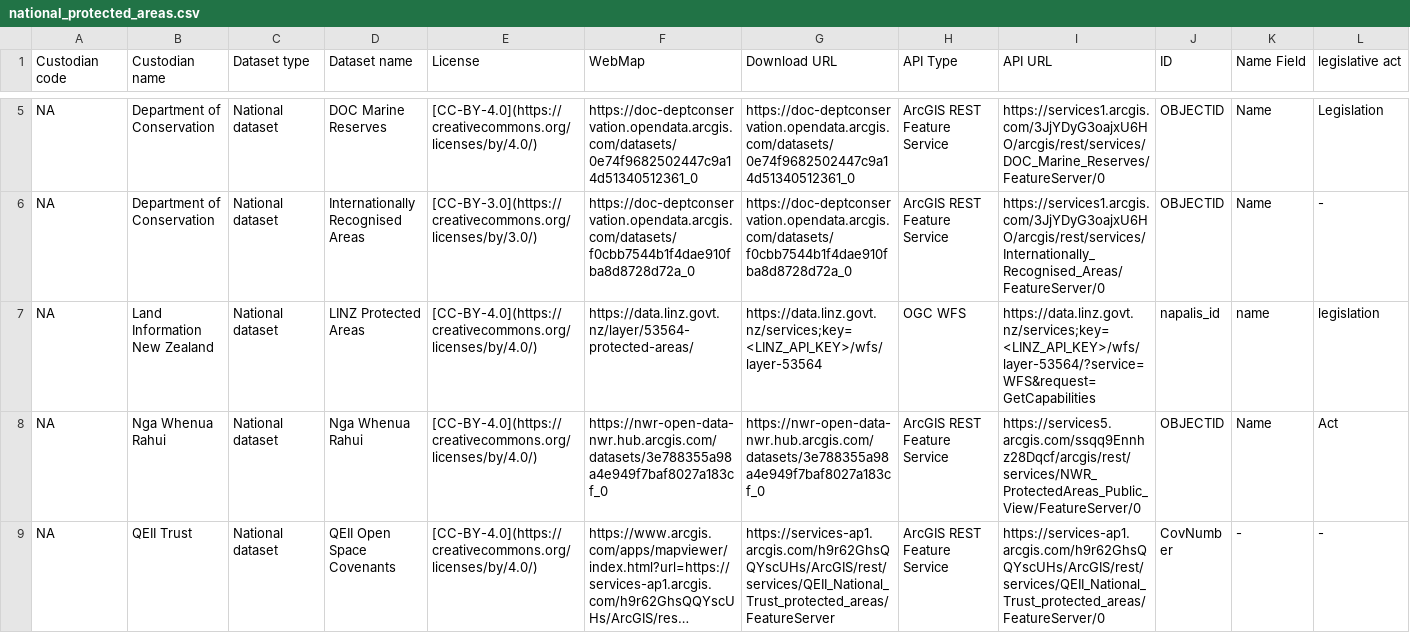
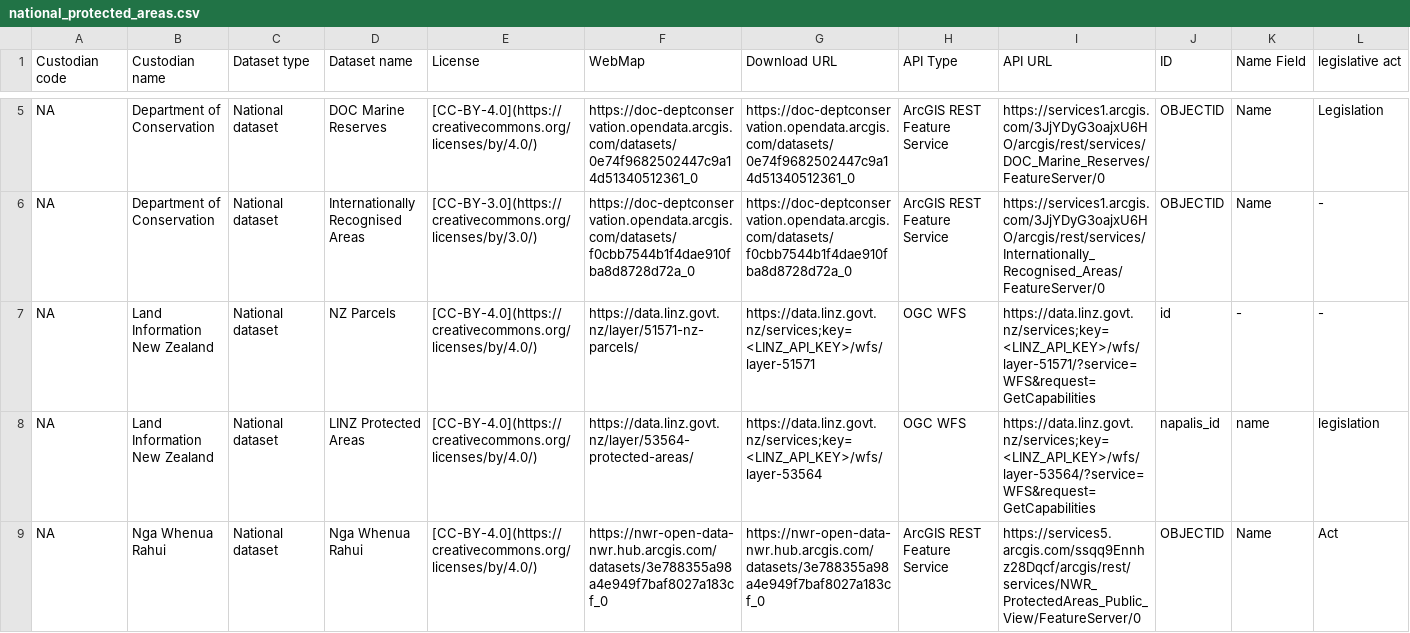
Before and after one commit to manaakiwhenua/PAN-NZ-data-catalogue-and-guidelines, a CSV file: _data/national_protected_areas.csv, drawn as a sheet; only a part is shown, gaps mark what is left out; the shorter side is filled out with more unchanged rows; long unchanged cells end in …; rows hold the shown columns only; the diff names each change by its address in the sheet, - before the commit and + after, or states it on an @@ line.

Commit message:
include nz parcels

```diff
--- a/_data/national_protected_areas.csv
+++ b/_data/national_protected_areas.csv
+row 7: NA | Land Information New Zealand | National dataset | NZ Parcels | [CC-BY-4.0](https://creativecommons.org/licenses/by/4.0/) | https://data.linz.govt.nz/layer/51571-nz-parcels/ | https://data.linz.govt.nz/services;key=<LINZ_API_KEY>/wfs/layer-51571 | OGC WFS | https://data.linz.govt.nz/services;key=<LINZ_API_KEY>/wfs/layer-51571/?service=WFS&request=GetCapabilities | id | - | -
```
